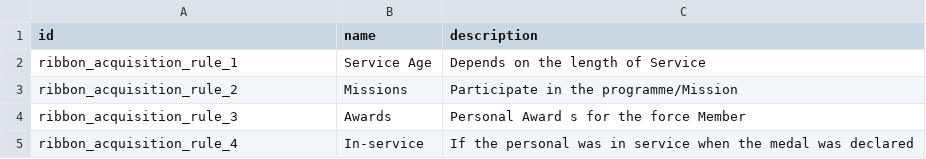
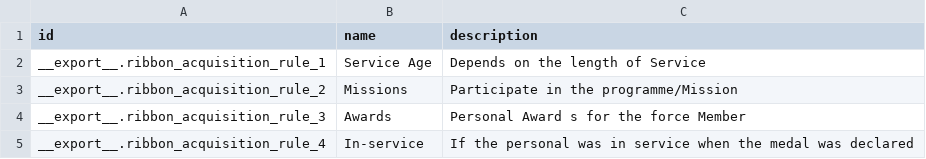
Before and after one commit to development-team-work/customs, a CSV file: ribbon/data/ribbon.acquisition.rule.csv, drawn as a sheet.

```diff
--- a/ribbon/data/ribbon.acquisition.rule.csv
+++ b/ribbon/data/ribbon.acquisition.rule.csv
@@ -1,5 +1,5 @@
 "id","name","description"
-"ribbon_acquisition_rule_1","Service Age","Depends on the length of Service"
-"ribbon_acquisition_rule_2","Missions","Participate in the programme/Mission"
-"ribbon_acquisition_rule_3","Awards","Personal Award s for the force Member"
-"ribbon_acquisition_rule_4","In-service","If the personal was in service when the medal was declared"
+"__export__.ribbon_acquisition_rule_1","Service Age","Depends on the length of Service"
+"__export__.ribbon_acquisition_rule_2","Missions","Participate in the programme/Mission"
+"__export__.ribbon_acquisition_rule_3","Awards","Personal Award s for the force Member"
+"__export__.ribbon_acquisition_rule_4","In-service","If the personal was in service when the medal was declared"
```
Also changed, not shown: ribbon/data/data/ribbon.force.unit.csv, ribbon/data/ribbon.force.csv, 26 other files.
